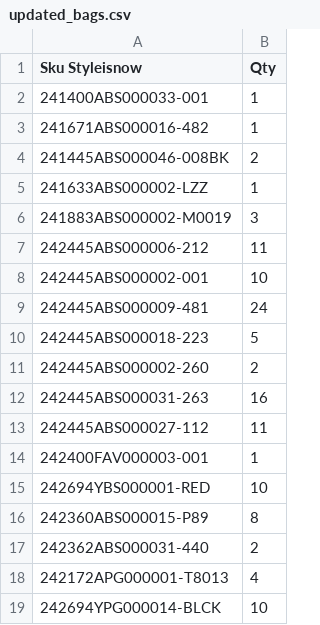
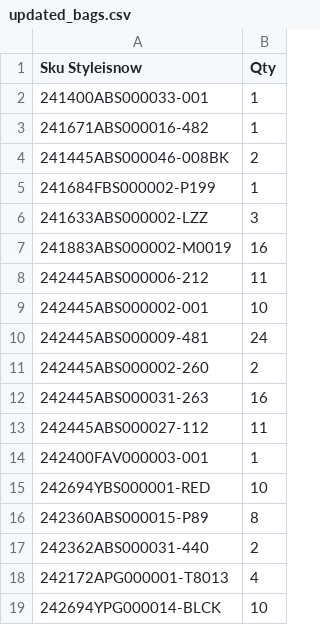
Before and after one commit to dissagaliyeva/shopify_ikonic_update, a CSV file: updated_bags.csv, drawn as a sheet.

```diff
--- a/updated_bags.csv
+++ b/updated_bags.csv
@@ -4,4 +4,5 @@ Sku Styleisnow,Qty
 241445ABS000046-008BK,2
-241633ABS000002-LZZ,1
-241883ABS000002-M0019,3
+241684FBS000002-P199,1
+241633ABS000002-LZZ,3
+241883ABS000002-M0019,16
 242445ABS000006-212,11
@@ -9,3 +10,2 @@ Sku Styleisnow,Qty
 242445ABS000009-481,24
-242445ABS000018-223,5
 242445ABS000002-260,2
```
Also changed, not shown: updated_other.csv.
